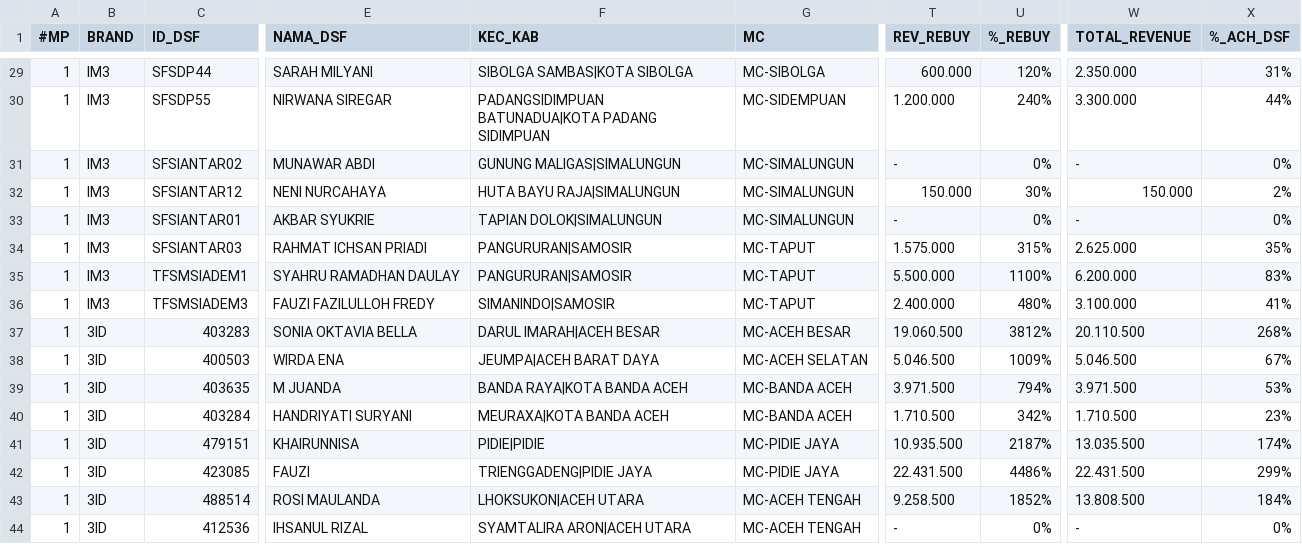
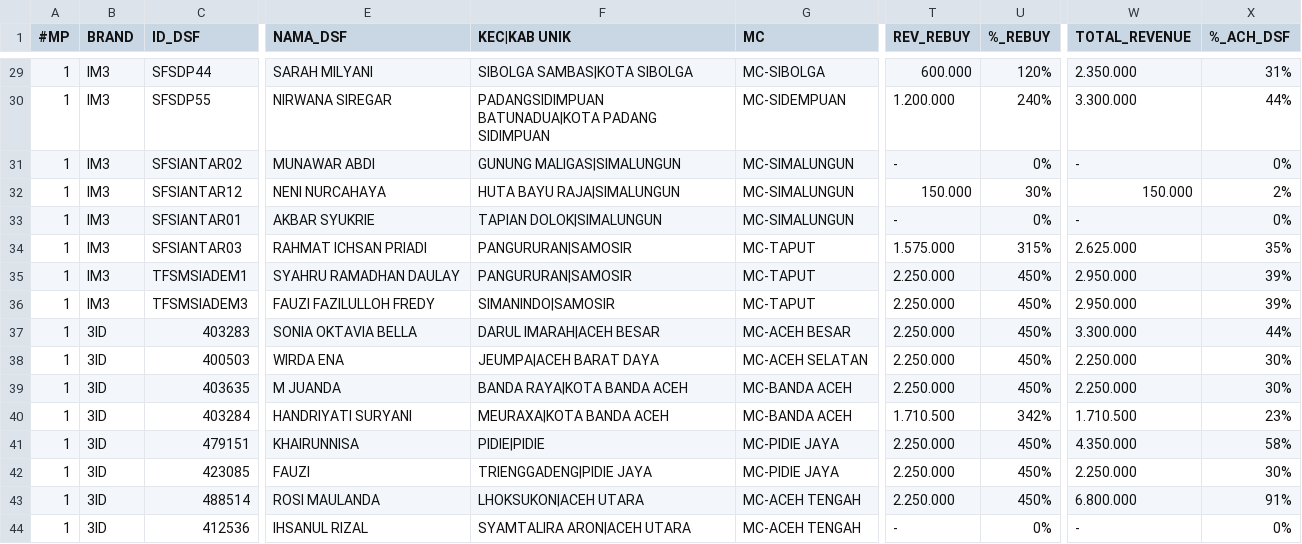
Before and after one commit to hiskiatb/dsf-dashboard, a CSV file: public/DSF_202602.csv, drawn as a sheet; only a part is shown, gaps mark what is left out; the diff covers the shown part only; the diff names each change by its address in the sheet, - before the commit and + after, or states it on an @@ line.

```diff
--- a/public/DSF_202602.csv
+++ b/public/DSF_202602.csv
-F1: KEC_KAB
+F1: KEC|KAB UNIK
-T35 (REV_REBUY): 5.500.000
+T35 (REV_REBUY): 2.250.000
-U35 (%_REBUY): 1100%
+U35 (%_REBUY): 450%
-W35 (TOTAL_REVENUE): 6.200.000
+W35 (TOTAL_REVENUE): 2.950.000
-X35 (%_ACH_DSF): 83%
+X35 (%_ACH_DSF): 39%
-T36 (REV_REBUY): 2.400.000
+T36 (REV_REBUY): 2.250.000
-U36 (%_REBUY): 480%
+U36 (%_REBUY): 450%
-W36 (TOTAL_REVENUE): 3.100.000
+W36 (TOTAL_REVENUE): 2.950.000
-X36 (%_ACH_DSF): 41%
+X36 (%_ACH_DSF): 39%
-T37 (REV_REBUY): 19.060.500
+T37 (REV_REBUY): 2.250.000
-U37 (%_REBUY): 3812%
+U37 (%_REBUY): 450%
-W37 (TOTAL_REVENUE): 20.110.500
+W37 (TOTAL_REVENUE): 3.300.000
-X37 (%_ACH_DSF): 268%
+X37 (%_ACH_DSF): 44%
-T38 (REV_REBUY): 5.046.500
+T38 (REV_REBUY): 2.250.000
-U38 (%_REBUY): 1009%
+U38 (%_REBUY): 450%
-W38 (TOTAL_REVENUE): 5.046.500
+W38 (TOTAL_REVENUE): 2.250.000
-X38 (%_ACH_DSF): 67%
+X38 (%_ACH_DSF): 30%
-T39 (REV_REBUY): 3.971.500
+T39 (REV_REBUY): 2.250.000
-U39 (%_REBUY): 794%
+U39 (%_REBUY): 450%
-W39 (TOTAL_REVENUE): 3.971.500
+W39 (TOTAL_REVENUE): 2.250.000
-X39 (%_ACH_DSF): 53%
+X39 (%_ACH_DSF): 30%
-T41 (REV_REBUY): 10.935.500
+T41 (REV_REBUY): 2.250.000
-U41 (%_REBUY): 2187%
+U41 (%_REBUY): 450%
-W41 (TOTAL_REVENUE): 13.035.500
+W41 (TOTAL_REVENUE): 4.350.000
-X41 (%_ACH_DSF): 174%
+X41 (%_ACH_DSF): 58%
-T42 (REV_REBUY): 22.431.500
+T42 (REV_REBUY): 2.250.000
-U42 (%_REBUY): 4486%
+U42 (%_REBUY): 450%
-W42 (TOTAL_REVENUE): 22.431.500
+W42 (TOTAL_REVENUE): 2.250.000
-X42 (%_ACH_DSF): 299%
+X42 (%_ACH_DSF): 30%
-T43 (REV_REBUY): 9.258.500
+T43 (REV_REBUY): 2.250.000
-U43 (%_REBUY): 1852%
+U43 (%_REBUY): 450%
-W43 (TOTAL_REVENUE): 13.808.500
+W43 (TOTAL_REVENUE): 6.800.000
-X43 (%_ACH_DSF): 184%
+X43 (%_ACH_DSF): 91%
```
Also changed, not shown: 118 edited cells elsewhere in this file, 7 other files.
